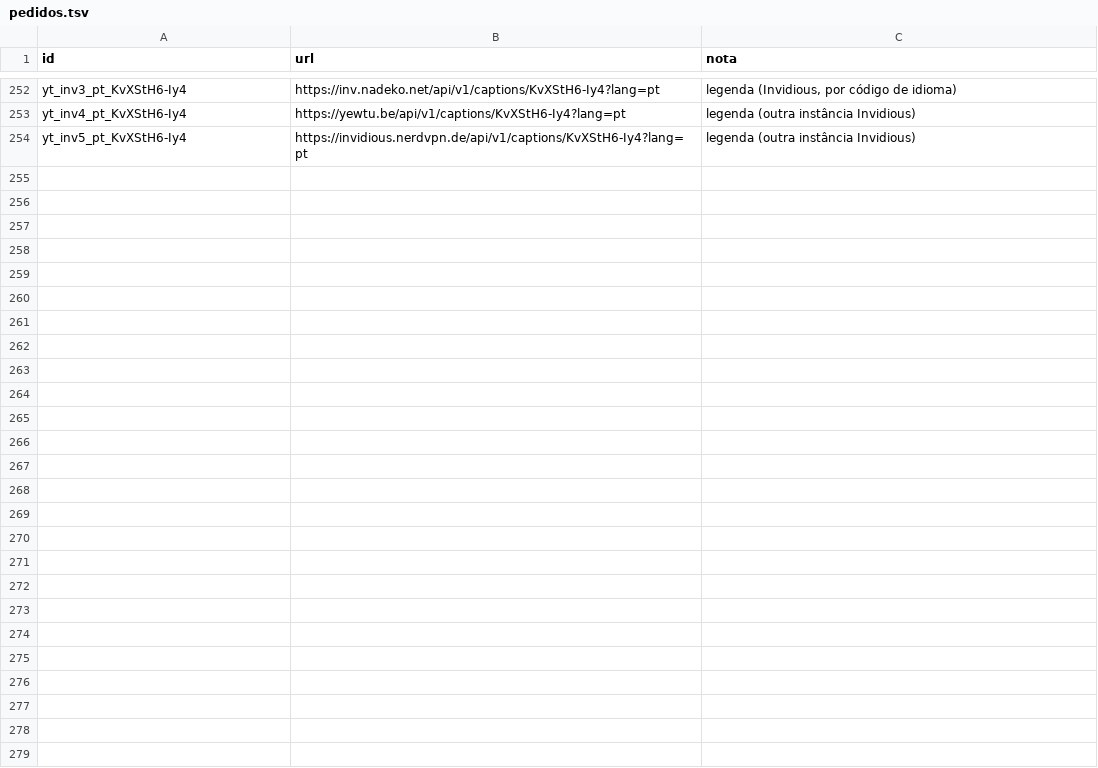
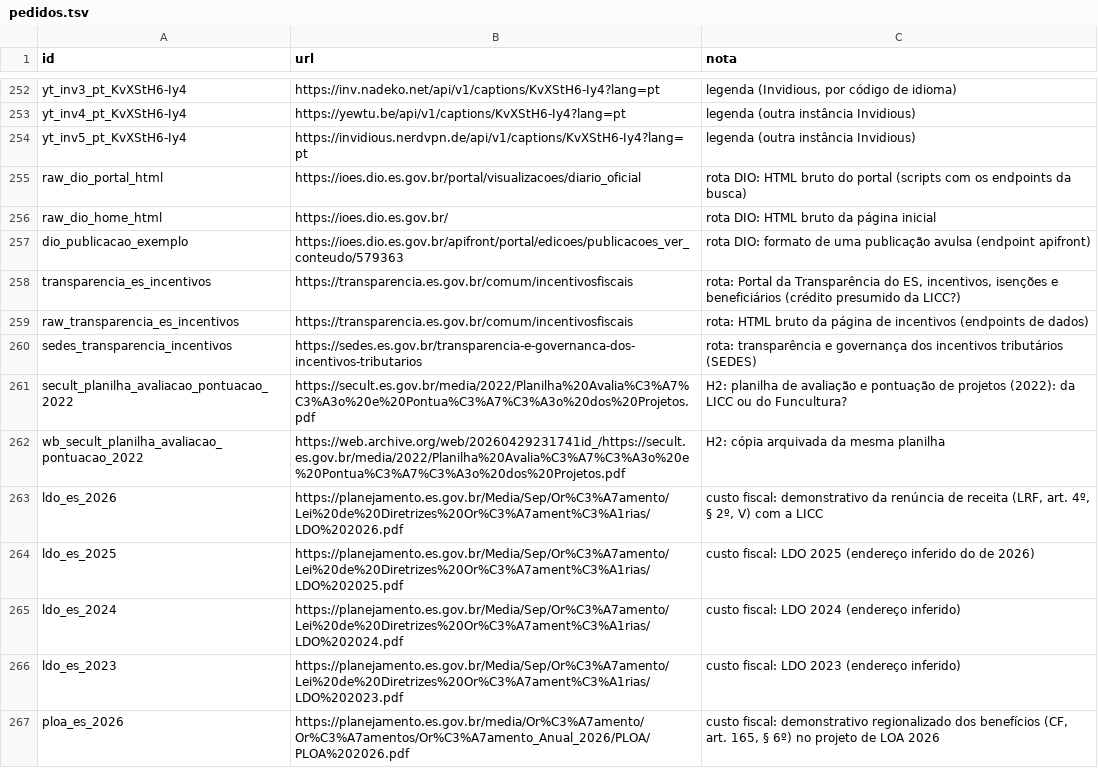
Before and after one commit to fcarva/aval-pol, a TSV file: dados/fontes_web/pedidos.tsv, drawn as a sheet; only a part is shown, gaps mark what is left out.

```diff
--- a/dados/fontes_web/pedidos.tsv
+++ b/dados/fontes_web/pedidos.tsv
@@ -254 +254,14 @@ yt_inv4_pt_KvXStH6-Iy4	https://yewtu.be/api/v1/captions/KvXStH6-Iy4?lang=pt	lege
 yt_inv5_pt_KvXStH6-Iy4	https://invidious.nerdvpn.de/api/v1/captions/KvXStH6-Iy4?lang=pt	legenda (outra instância Invidious)
+raw_dio_portal_html	https://ioes.dio.es.gov.br/portal/visualizacoes/diario_oficial	rota DIO: HTML bruto do portal (scripts com os endpoints da busca)
+raw_dio_home_html	https://ioes.dio.es.gov.br/	rota DIO: HTML bruto da página inicial
+dio_publicacao_exemplo	https://ioes.dio.es.gov.br/apifront/portal/edicoes/publicacoes_ver_conteudo/579363	rota DIO: formato de uma publicação avulsa (endpoint apifront)
+transparencia_es_incentivos	https://transparencia.es.gov.br/comum/incentivosfiscais	rota: Portal da Transparência do ES, incentivos, isenções e beneficiários (crédito presumido da LICC?)
+raw_transparencia_es_incentivos	https://transparencia.es.gov.br/comum/incentivosfiscais	rota: HTML bruto da página de incentivos (endpoints de dados)
+sedes_transparencia_incentivos	https://sedes.es.gov.br/transparencia-e-governanca-dos-incentivos-tributarios	rota: transparência e governança dos incentivos tributários (SEDES)
+secult_planilha_avaliacao_pontuacao_2022	https://secult.es.gov.br/media/2022/Planilha%20Avalia%C3%A7%C3%A3o%20e%20Pontua%C3%A7%C3%A3o%20dos%20Projetos.pdf	H2: planilha de avaliação e pontuação de projetos (2022): da LICC ou do Funcultura?
+wb_secult_planilha_avaliacao_pontuacao_2022	https://web.archive.org/web/20260429231741id_/https://secult.es.gov.br/media/2022/Planilha%20Avalia%C3%A7%C3%A3o%20e%20Pontua%C3%A7%C3%A3o%20dos%20Projetos.pdf	H2: cópia arquivada da mesma planilha
+ldo_es_2026	https://planejamento.es.gov.br/Media/Sep/Or%C3%A7amento/Lei%20de%20Diretrizes%20Or%C3%A7ament%C3%A1rias/LDO%202026.pdf	custo fiscal: demonstrativo da renúncia de receita (LRF, art. 4º, § 2º, V) com a LICC
+ldo_es_2025	https://planejamento.es.gov.br/Media/Sep/Or%C3%A7amento/Lei%20de%20Diretrizes%20Or%C3%A7ament%C3%A1rias/LDO%202025.pdf	custo fiscal: LDO 2025 (endereço inferido do de 2026)
+ldo_es_2024	https://planejamento.es.gov.br/Media/Sep/Or%C3%A7amento/Lei%20de%20Diretrizes%20Or%C3%A7ament%C3%A1rias/LDO%202024.pdf	custo fiscal: LDO 2024 (endereço inferido)
+ldo_es_2023	https://planejamento.es.gov.br/Media/Sep/Or%C3%A7amento/Lei%20de%20Diretrizes%20Or%C3%A7ament%C3%A1rias/LDO%202023.pdf	custo fiscal: LDO 2023 (endereço inferido)
+ploa_es_2026	https://planejamento.es.gov.br/media/Or%C3%A7amento/Or%C3%A7amentos/Or%C3%A7amento_Anual_2026/PLOA/PLOA%202026.pdf	custo fiscal: demonstrativo regionalizado dos benefícios (CF, art. 165, § 6º) no projeto de LOA 2026
```
Also changed, not shown: 3 other files.
